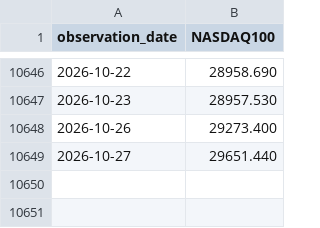
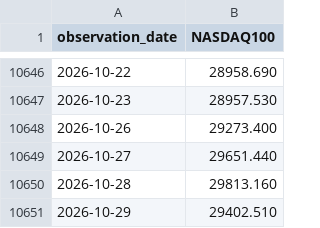
Before and after one commit to epicxp123234/MIRA-Market-insight-Risk-assistant-, a CSV file: data/nasdaq100_daily.csv, drawn as a sheet; only a part is shown, gaps mark what is left out.

```diff
--- a/data/nasdaq100_daily.csv
+++ b/data/nasdaq100_daily.csv
@@ -10649 +10649,3 @@ observation_date,NASDAQ100
 2026-10-27,29651.440
+2026-10-28,29813.160
+2026-10-29,29402.510
```
Also changed, not shown: 10 other files.
